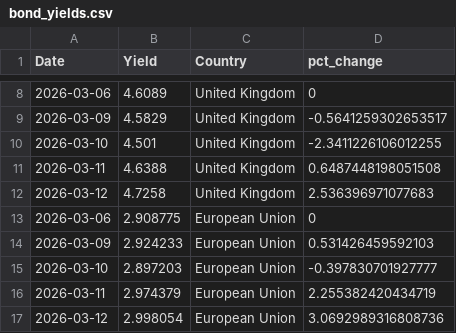
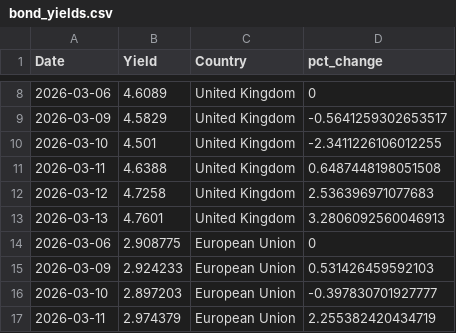
Before and after one commit to ryanSlatt/Bond-Yields, a CSV file: output/bond_yields.csv, drawn as a sheet; only a part is shown, gaps mark what is left out; the shorter side is filled out with more unchanged rows; the diff names each change by its address in the sheet, - before the commit and + after, or states it on an @@ line.

```diff
--- a/output/bond_yields.csv
+++ b/output/bond_yields.csv
+row 13: 2026-03-13 | 4.7601 | United Kingdom | 3.2806092560046913
```
